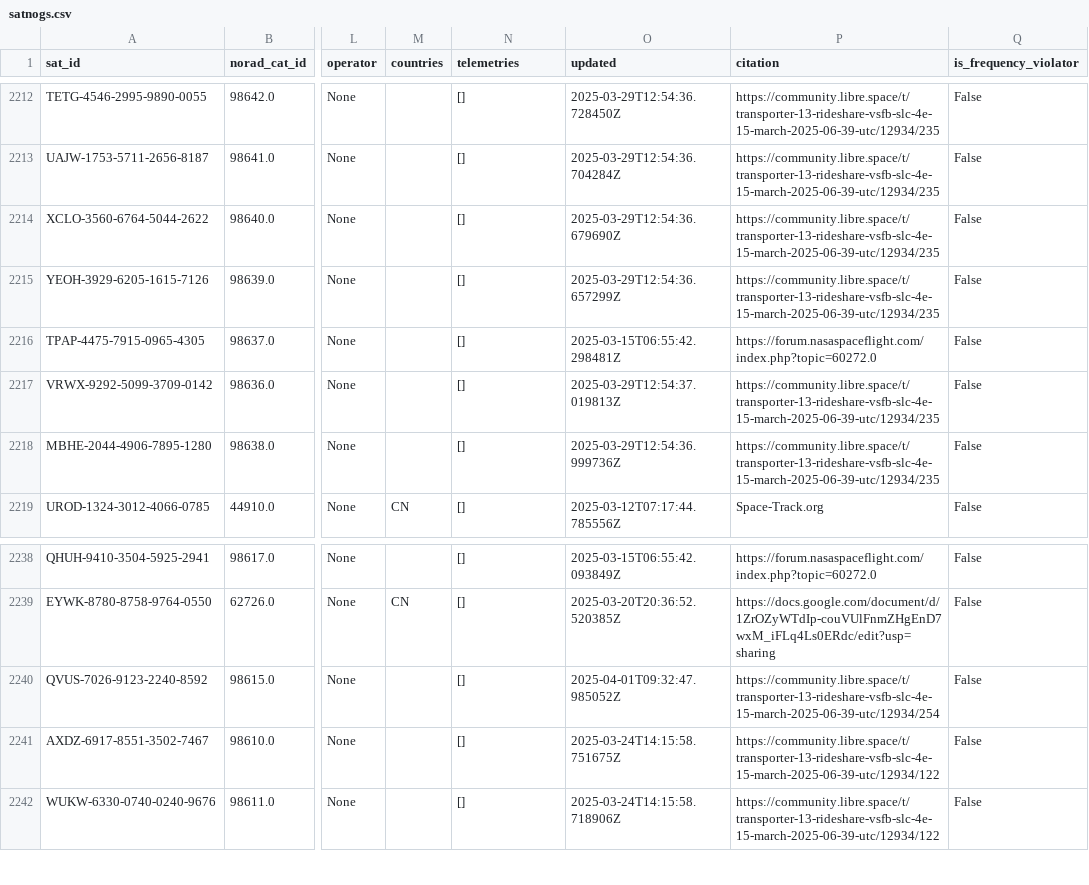
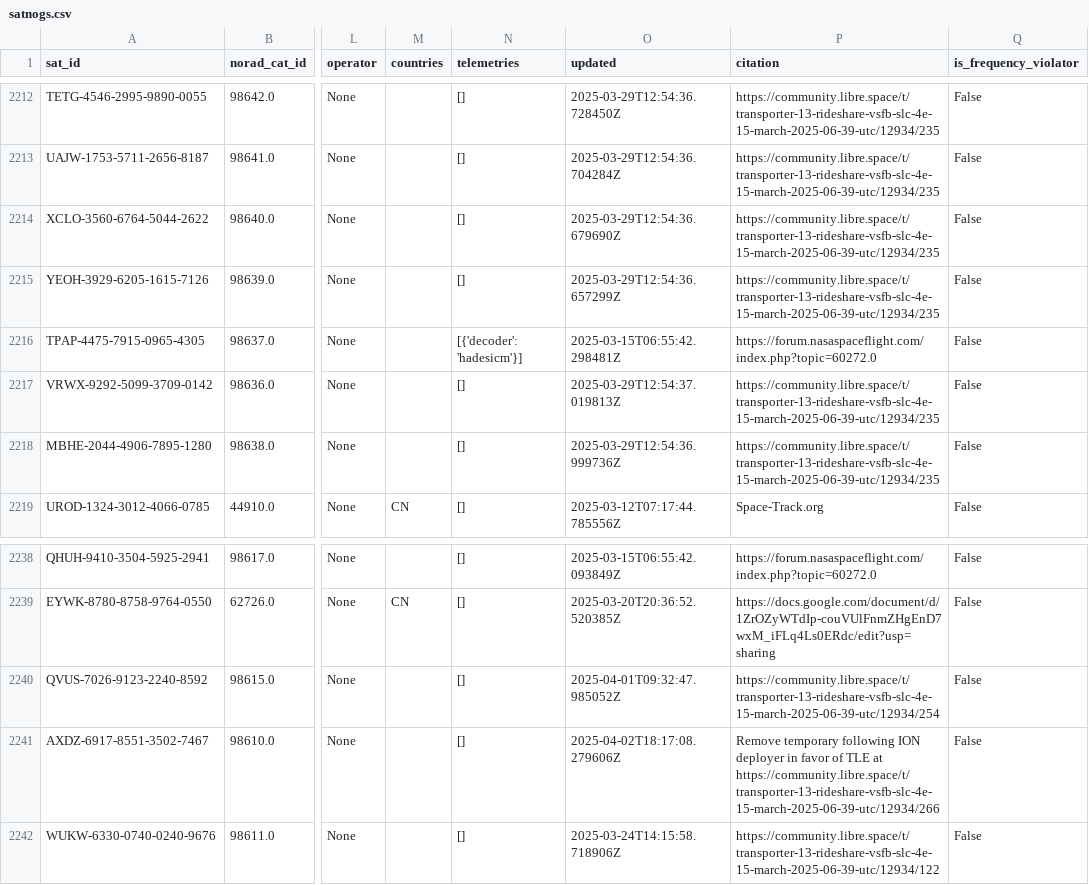
Before and after one commit to hyundotio/amateur-satellite-database, a CSV file: data/satnogs.csv, drawn as a sheet; only a part is shown, gaps mark what is left out; the diff names each change by its address in the sheet, - before the commit and + after, or states it on an @@ line.

```diff
--- a/data/satnogs.csv
+++ b/data/satnogs.csv
-N2216 (telemetries): []
+N2216 (telemetries): [{'decoder': 'hadesicm'}]
-O2241 (updated): 2025-03-24T14:15:58.751675Z
+O2241 (updated): 2025-04-02T18:17:08.279606Z
-P2241 (citation): https://community.libre.space/t/transporter-13-rideshare-vsfb-slc-4e-15-march-2025-06-39-utc/12934/122
+P2241 (citation): Remove temporary following ION deployer in favor of TLE at https://community.libre.space/t/transporter-13-rideshare-vsfb-slc-4e-15-march-2025-06-39-utc/12934/266
```
Also changed, not shown: 1 other file.
